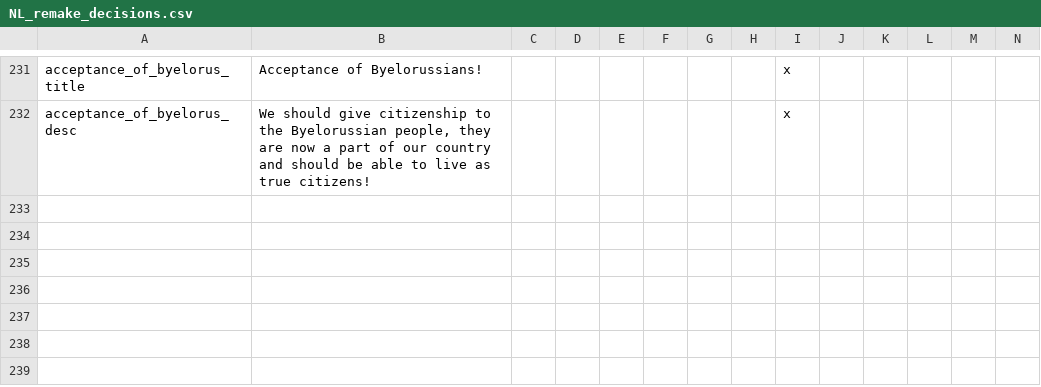
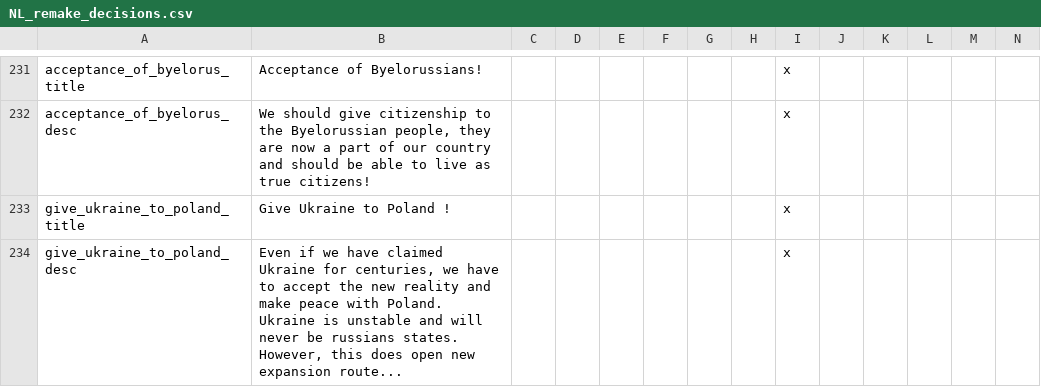
Before and after one commit to MaTi5893/Napoleon-s-Legacy-Remastered, a CSV file: Napoleon's Legacy_Remake/localisation/NL_remake_decisions.csv, drawn as a sheet; only a part is shown, gaps mark what is left out.

```diff
--- a/Napoleon's Legacy_Remake/localisation/NL_remake_decisions.csv
+++ b/Napoleon's Legacy_Remake/localisation/NL_remake_decisions.csv
@@ -232 +232,3 @@ acceptance_of_byelorus_title;Acceptance of Byelorussians!;;;;;;;x
 acceptance_of_byelorus_desc;We should give citizenship to the Byelorussian people, they are now a part of our country and should be able to live as true citizens!;;;;;;;x
+give_ukraine_to_poland_title;Give Ukraine to Poland !;;;;;;;x
+give_ukraine_to_poland_desc;Even if we have claimed Ukraine for centuries, we have to accept the new reality and make peace with Poland. Ukraine is unstable and will never be russians states. However, this does open new expansion route...;;;;;;;x
```
Also changed, not shown: 14 other files.
